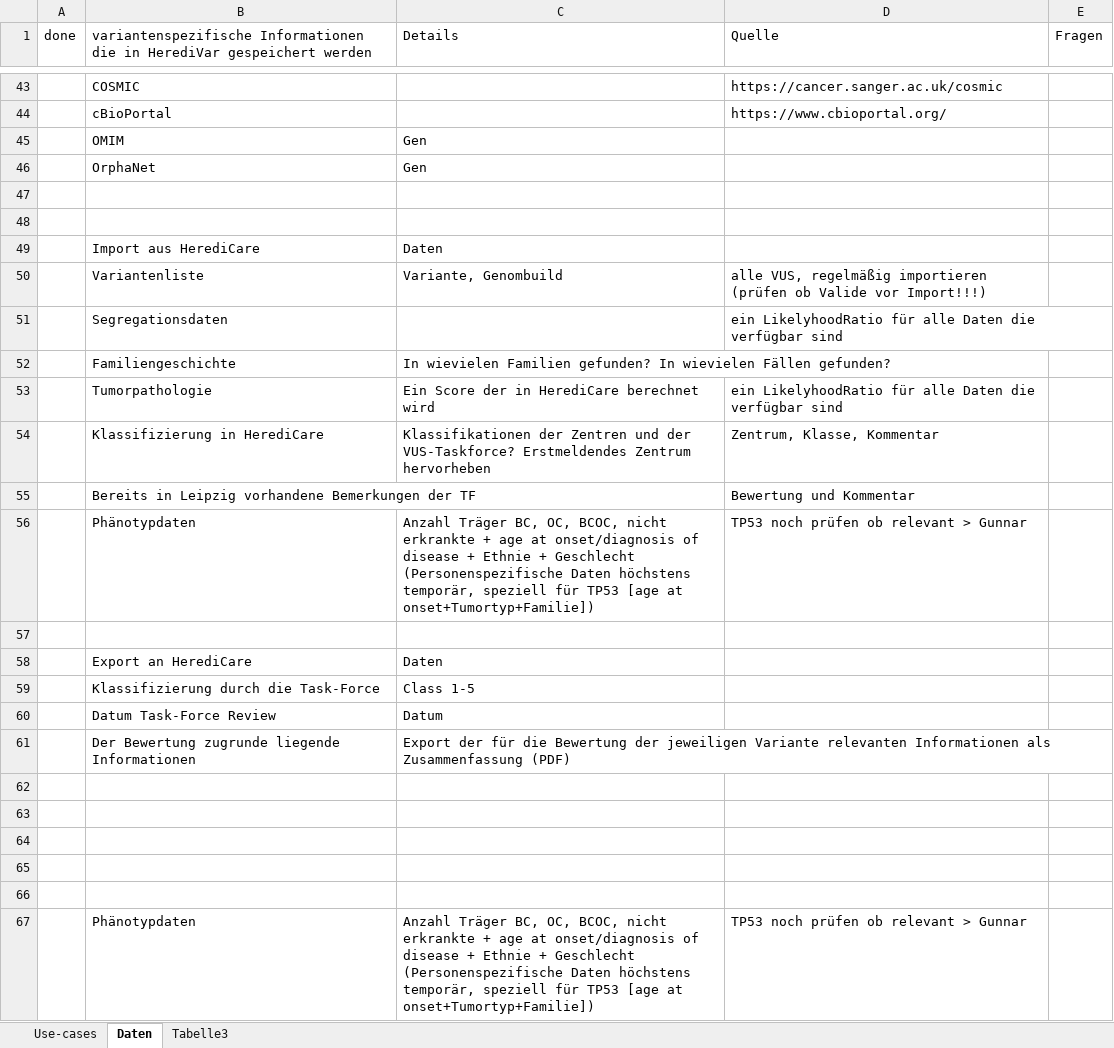
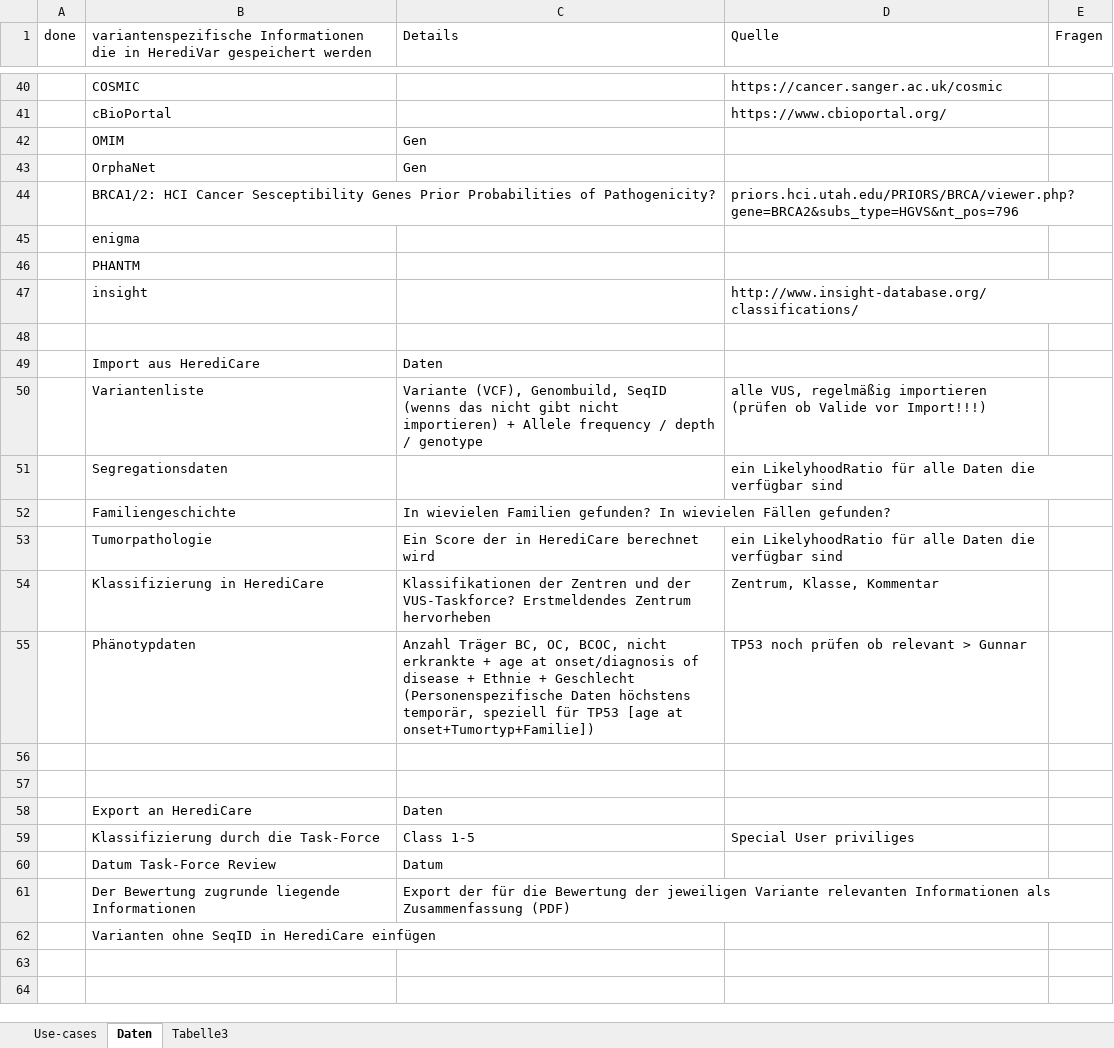
Before and after one commit to GC-HBOC/HerediVar, an Excel workbook: doc/requirements/HerediVar_requirement_colored.xlsx, sheet Daten, drawn as a sheet; only a part is shown, gaps mark what is left out; values as stored, in another font and other column widths than the file's, no cell formats; removed rows and columns are numbered as before the commit, all else as after; the diff covers the shown part only; the diff names each change by its address in the sheet, - before the commit and + after, or states it on an @@ line.

```diff
--- a/doc/requirements/HerediVar_requirement_colored.xlsx (sheet Daten)
+++ b/doc/requirements/HerediVar_requirement_colored.xlsx (sheet Daten)
-row 44: (empty)
+row 44:  | BRCA1/2: HCI Cancer Sesceptibility Genes Prior Probabilities of Pathogenicity? |  | priors.hci.utah.edu/PRIORS/BRCA/viewer.php?gene=BRCA2&subs_type=HGVS&nt_pos=796
+row 45:  | enigma
+row 46:  | PHANTM
+row 47:  | insight |  | http://www.insight-database.org/classifications/
-C50 (Details): Variante, Genombuild
+C50 (Details): Variante (VCF), Genombuild, SeqID (wenns das nicht gibt nicht importieren) + Allele frequency / depth / genotype
-row 55:  | Bereits in Leipzig vorhandene Bemerkungen der TF |  | Bewertung und Kommentar
+row 57: (empty)
-D59 (Quelle): (empty)
+D59 (Quelle): Special User priviliges
-B62: (empty)
+B62: Varianten ohne SeqID in HerediCare einfügen
-row 63: (empty)
-row 64: (empty)
-row 65: (empty)
-row 66: (empty)
-row 67:  | Phänotypdaten | Anzahl Träger BC, OC, BCOC, nicht erkrankte + age at onset/diagnosis of disease + Ethnie + Geschlecht (Personenspezifische Daten höchstens temporär, speziell für TP53 [age at onset+Tumortyp+Familie]) | TP53 noch prüfen ob relevant > Gunnar
```
Also changed, not shown: 1 added row, 4 removed rows and 21 edited cells elsewhere in this sheet, sheet Use-cases, cell formats, 5 other files.
